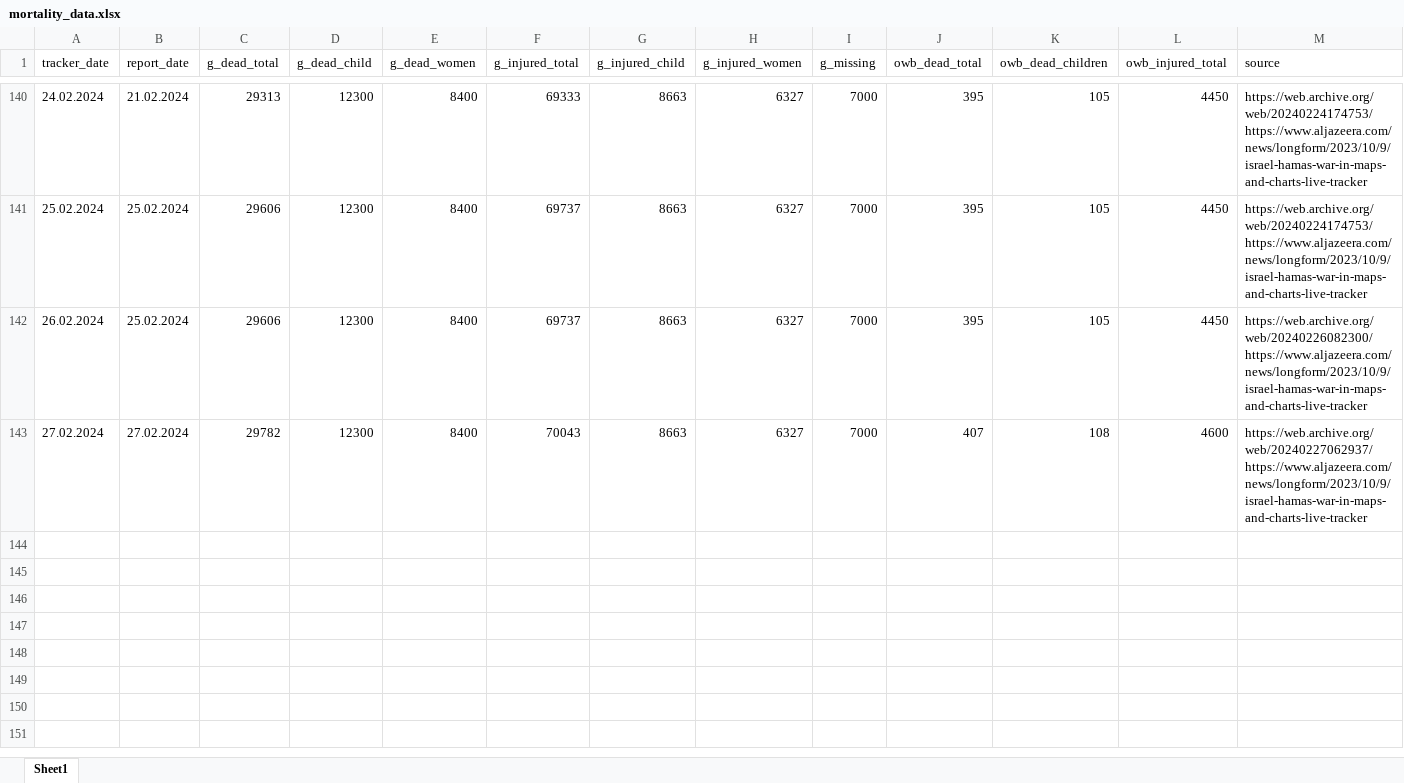
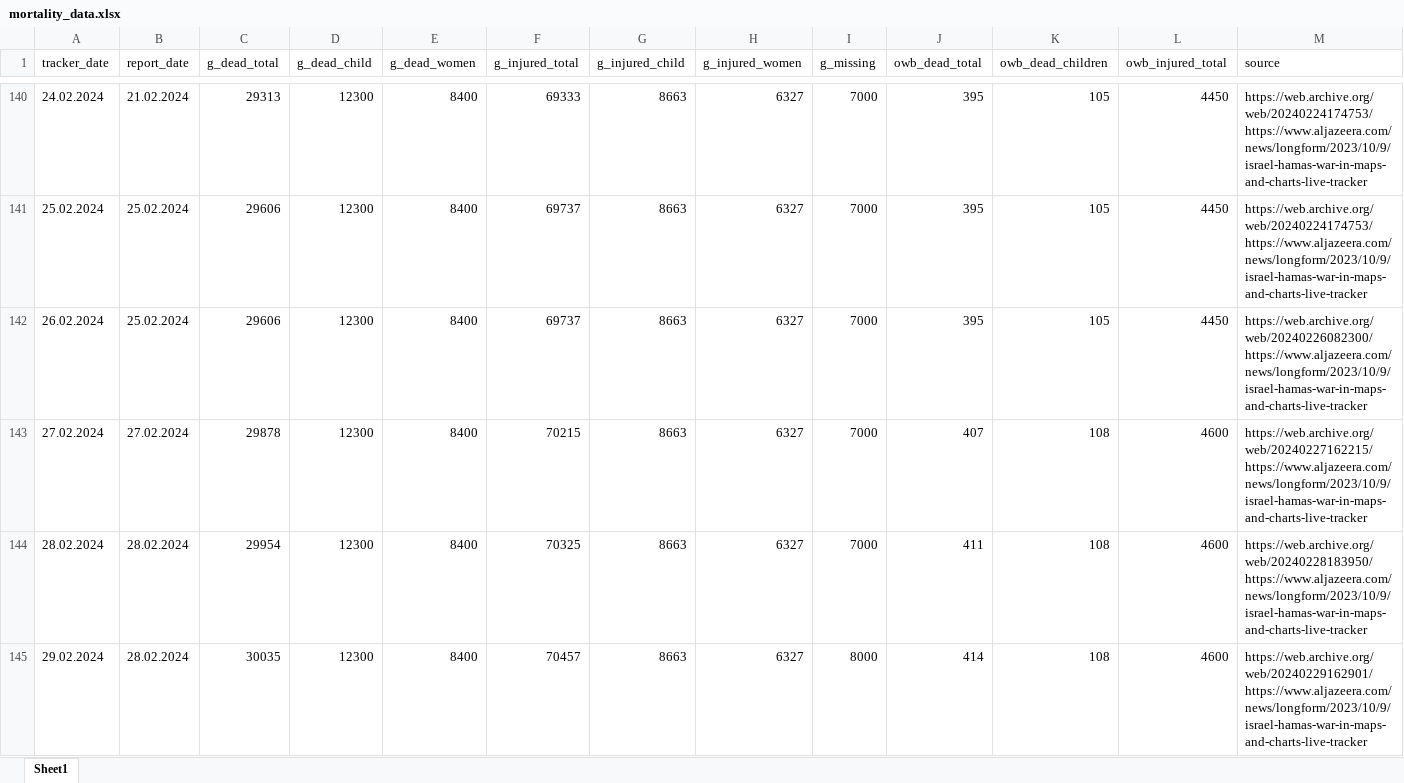
Before and after one commit to dreidpath/gaza-mortality, an Excel workbook: data/mortality_data.xlsx, sheet Sheet1, drawn as a sheet; only a part is shown, gaps mark what is left out; values as stored, in another font and other column widths than the file's, no borders; the diff names each change by its address in the sheet, - before the commit and + after, or states it on an @@ line.

Commit message:
Updated to 29 February

```diff
--- a/data/mortality_data.xlsx (sheet Sheet1)
+++ b/data/mortality_data.xlsx (sheet Sheet1)
-C143 (g_dead_total): 29782
+C143 (g_dead_total): 29878
-F143 (g_injured_total): 70043
+F143 (g_injured_total): 70215
-M143 (source): https://web.archive.org/web/20240227062937/https://www.aljazeera.com/news/longform/2023/10/9/israel-hamas-war-in-maps-and-charts-live-tracker
+M143 (source): https://web.archive.org/web/20240227162215/https://www.aljazeera.com/news/longform/2023/10/9/israel-hamas-war-in-maps-and-charts-live-tracker
+row 144: 28.02.2024 | 28.02.2024 | 29954 | 12300 | 8400 | 70325 | 8663 | 6327 | 7000 | 411 | 108 | 4600 | https://web.archive.org/web/20240228183950/https://www.aljazeera.com/news/longform/2023/10/9/israel-hamas-war-in-maps-and-charts-live-tracker
+row 145: 29.02.2024 | 28.02.2024 | 30035 | 12300 | 8400 | 70457 | 8663 | 6327 | 8000 | 414 | 108 | 4600 | https://web.archive.org/web/20240229162901/https://www.aljazeera.com/news/longform/2023/10/9/israel-hamas-war-in-maps-and-charts-live-tracker
```
